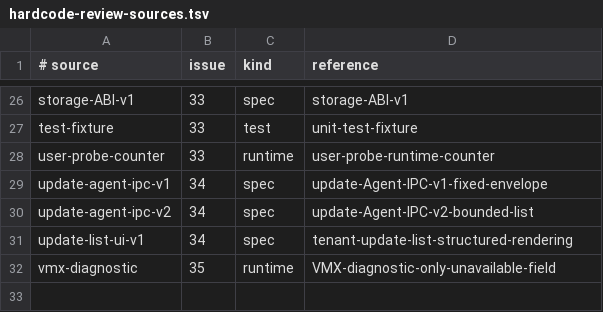
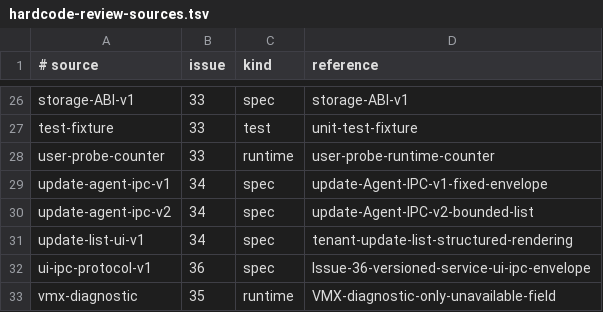
Before and after one commit to jasper-language/jasper-os, a TSV file: docs/hardcode-review-sources.tsv, drawn as a sheet; only a part is shown, gaps mark what is left out; the diff names each change by its address in the sheet, - before the commit and + after, or states it on an @@ line.

Commit message:
feat(ui): add versioned native service frame protocol

```diff
--- a/docs/hardcode-review-sources.tsv
+++ b/docs/hardcode-review-sources.tsv
+row 32: ui-ipc-protocol-v1 | 36 | spec | Issue-36-versioned-service-ui-ipc-envelope
```
Also changed, not shown: 4 other files.
